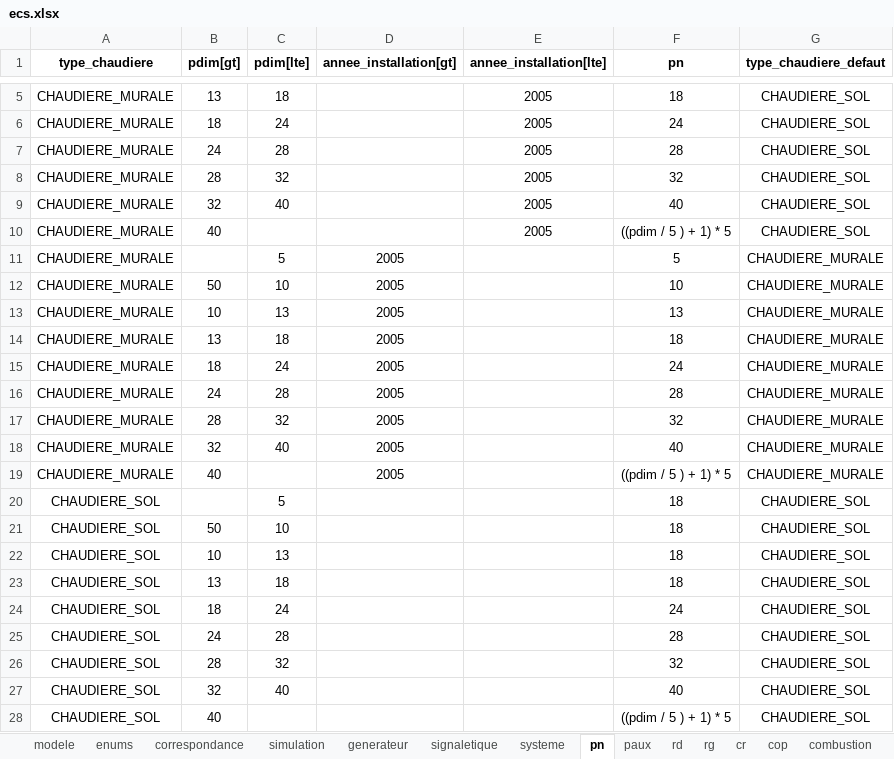
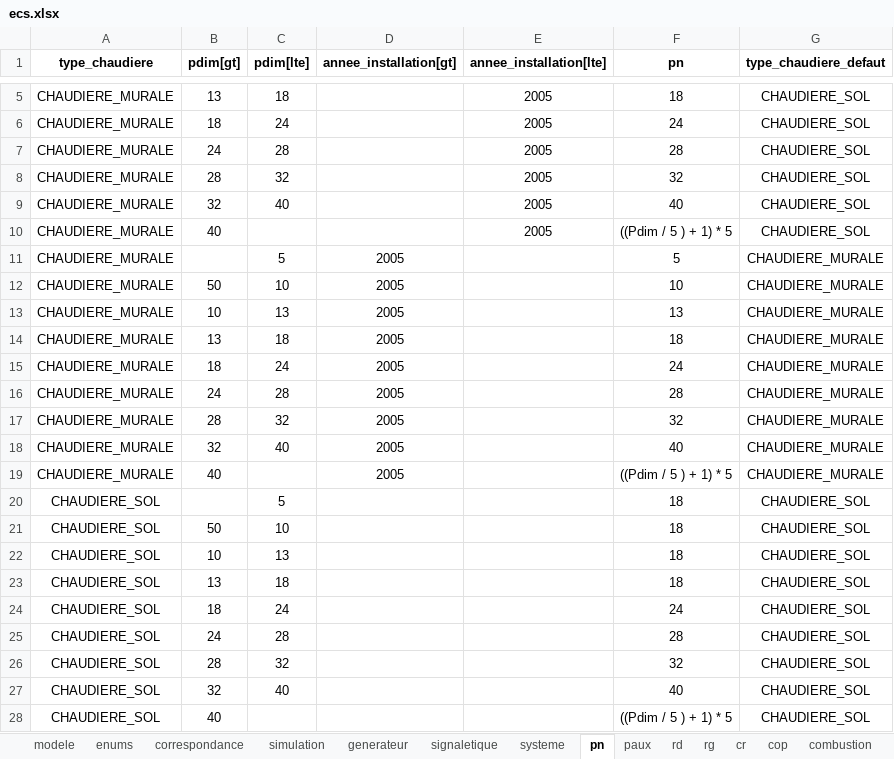
Before and after one commit to action-21/reno-audit, an Excel workbook: modele/ecs.xlsx, sheet pn, drawn as a sheet; only a part is shown, gaps mark what is left out; values as stored, in another font and other column widths than the file's, no borders; table styles not drawn; the diff names each change by its address in the sheet, - before the commit and + after, or states it on an @@ line.

```diff
--- a/modele/ecs.xlsx (sheet pn)
+++ b/modele/ecs.xlsx (sheet pn)
-F10 (pn): ((pdim / 5 ) + 1) * 5
+F10 (pn): ((Pdim / 5 ) + 1) * 5
-F19 (pn): ((pdim / 5 ) + 1) * 5
+F19 (pn): ((Pdim / 5 ) + 1) * 5
-F28 (pn): ((pdim / 5 ) + 1) * 5
+F28 (pn): ((Pdim / 5 ) + 1) * 5
```
Also changed, not shown: sheet correspondance, modele/eclairage.xlsx, modele/enveloppe.xlsx, 20 other files.
